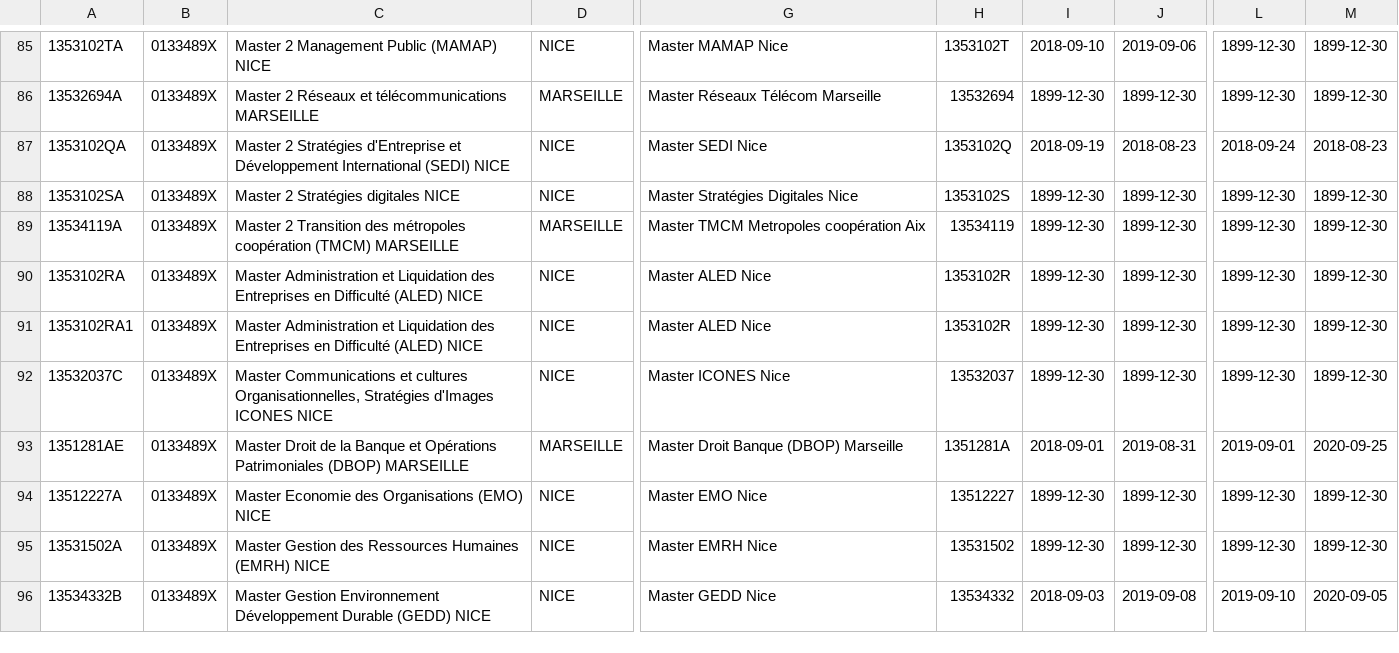
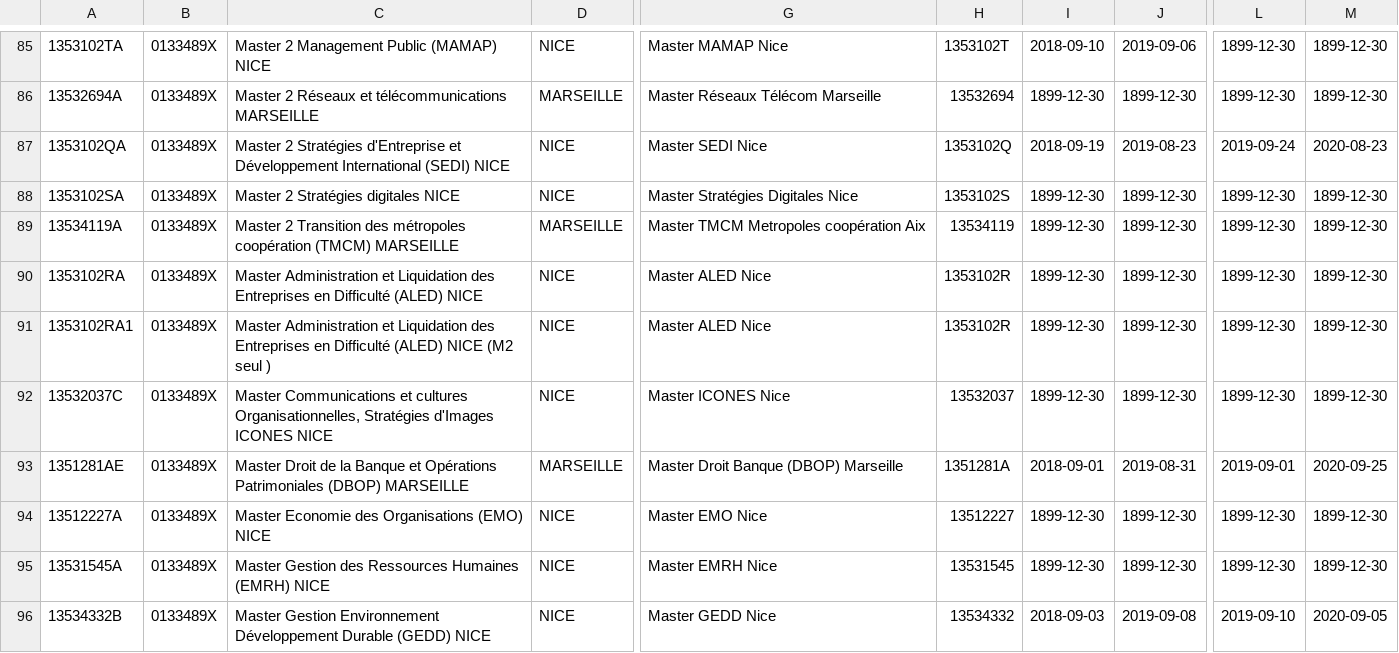
Before and after one commit to RLavoisier/cactus, a CSV file: Formations.csv, drawn as a sheet; only a part is shown, gaps mark what is left out; the diff covers the shown part only; the diff names each change by its address in the sheet, - before the commit and + after, or states it on an @@ line.

Commit message:
travail du 10/06

```diff
--- a/Formations.csv
+++ b/Formations.csv
-J87: 2018-08-23
+J87: 2019-08-23
-L87: 2018-09-24
+L87: 2019-09-24
-M87: 2018-08-23
+M87: 2020-08-23
-C91: …(ALED) NICE
+C91: …(ALED) NICE (M2 seul )
-A95: 13531502A
+A95: 13531545A
-H95: 13531502
+H95: 13531545
```
Also changed, not shown: 46 edited cells elsewhere in this file.
